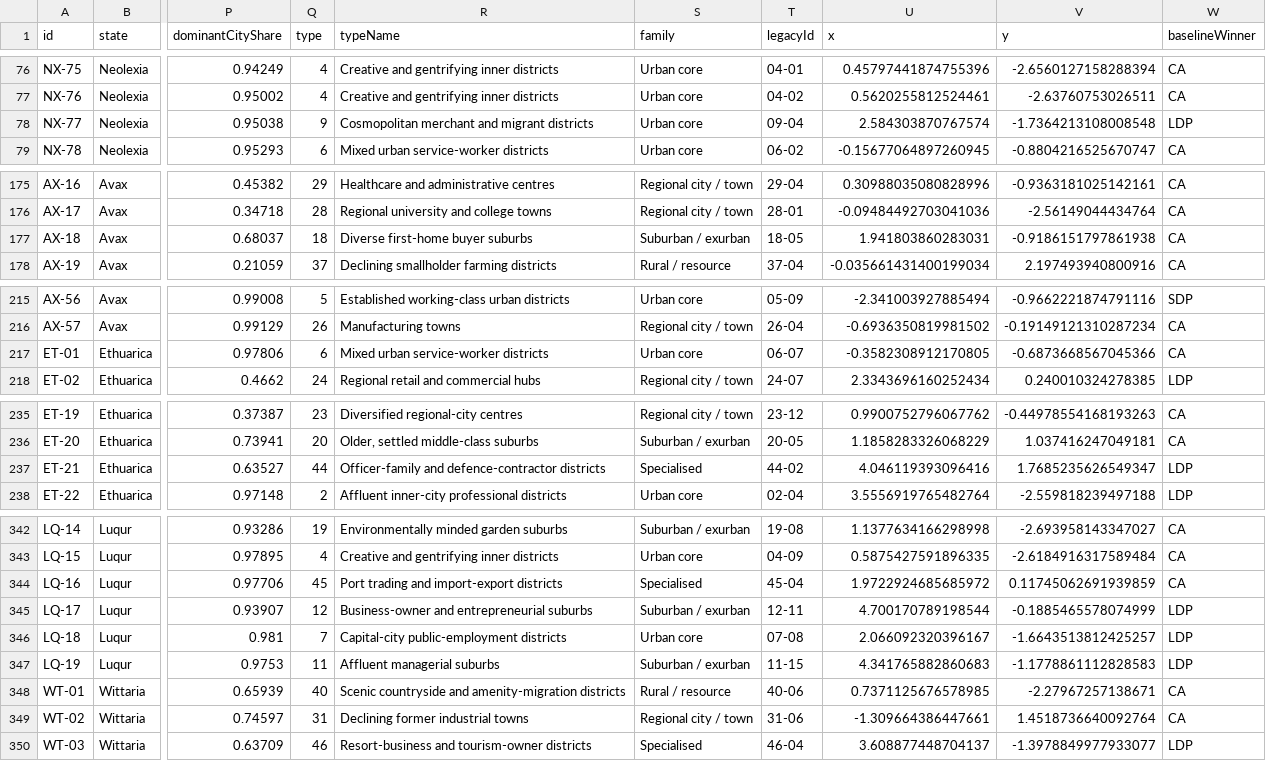
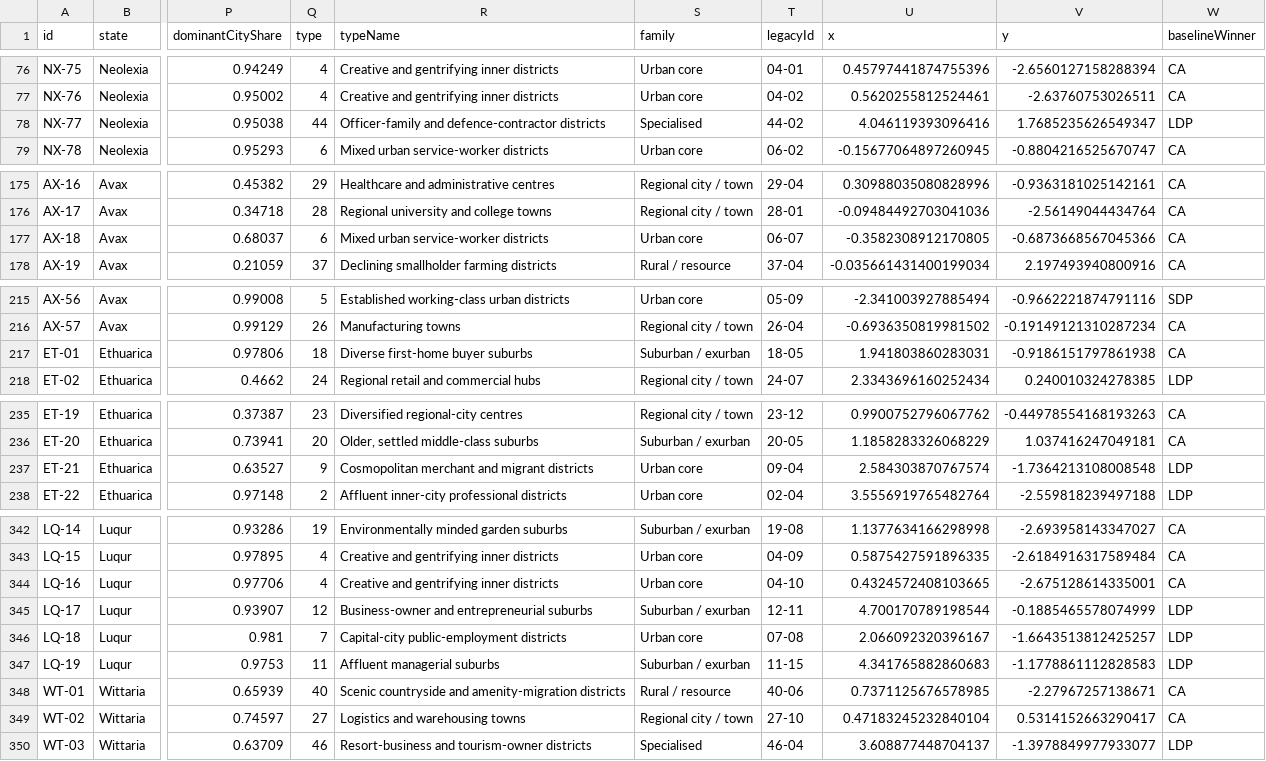
Before and after one commit to lenno15697/Wizlandia-Elections, a CSV file: district_register.csv, drawn as a sheet; only a part is shown, gaps mark what is left out; the diff covers the shown part only; the diff names each change by its address in the sheet, - before the commit and + after, or states it on an @@ line.

```diff
--- a/district_register.csv
+++ b/district_register.csv
-Q78 (type): 9
+Q78 (type): 44
-R78 (typeName): Cosmopolitan merchant and migrant districts
+R78 (typeName): Officer-family and defence-contractor districts
-S78 (family): Urban core
+S78 (family): Specialised
-T78 (legacyId): 09-04
+T78 (legacyId): 44-02
-U78 (x): 2.584303870767574
+U78 (x): 4.046119393096416
-V78 (y): -1.7364213108008548
+V78 (y): 1.7685235626549347
-Q177 (type): 18
+Q177 (type): 6
-R177 (typeName): Diverse first-home buyer suburbs
+R177 (typeName): Mixed urban service-worker districts
-S177 (family): Suburban / exurban
+S177 (family): Urban core
-T177 (legacyId): 18-05
+T177 (legacyId): 06-07
-U177 (x): 1.941803860283031
+U177 (x): -0.3582308912170805
-V177 (y): -0.9186151797861938
+V177 (y): -0.6873668567045366
-Q217 (type): 6
+Q217 (type): 18
-R217 (typeName): Mixed urban service-worker districts
+R217 (typeName): Diverse first-home buyer suburbs
-S217 (family): Urban core
+S217 (family): Suburban / exurban
-T217 (legacyId): 06-07
+T217 (legacyId): 18-05
-U217 (x): -0.3582308912170805
+U217 (x): 1.941803860283031
-V217 (y): -0.6873668567045366
+V217 (y): -0.9186151797861938
-Q237 (type): 44
+Q237 (type): 9
-R237 (typeName): Officer-family and defence-contractor districts
+R237 (typeName): Cosmopolitan merchant and migrant districts
-S237 (family): Specialised
+S237 (family): Urban core
-T237 (legacyId): 44-02
+T237 (legacyId): 09-04
-U237 (x): 4.046119393096416
+U237 (x): 2.584303870767574
-V237 (y): 1.7685235626549347
+V237 (y): -1.7364213108008548
-Q344 (type): 45
+Q344 (type): 4
-R344 (typeName): Port trading and import-export districts
+R344 (typeName): Creative and gentrifying inner districts
-S344 (family): Specialised
+S344 (family): Urban core
-T344 (legacyId): 45-04
+T344 (legacyId): 04-10
-U344 (x): 1.9722924685685972
+U344 (x): 0.4324572408103665
-V344 (y): 0.11745062691939859
+V344 (y): -2.675128614335001
-Q349 (type): 31
+Q349 (type): 27
-R349 (typeName): Declining former industrial towns
+R349 (typeName): Logistics and warehousing towns
-T349 (legacyId): 31-06
+T349 (legacyId): 27-10
-U349 (x): -1.309664386447661
+U349 (x): 0.47183245232840104
-V349 (y): 1.4518736640092764
+V349 (y): 0.5314152663290417
```
Also changed, not shown: 90 edited cells elsewhere in this file, 8 other files.
